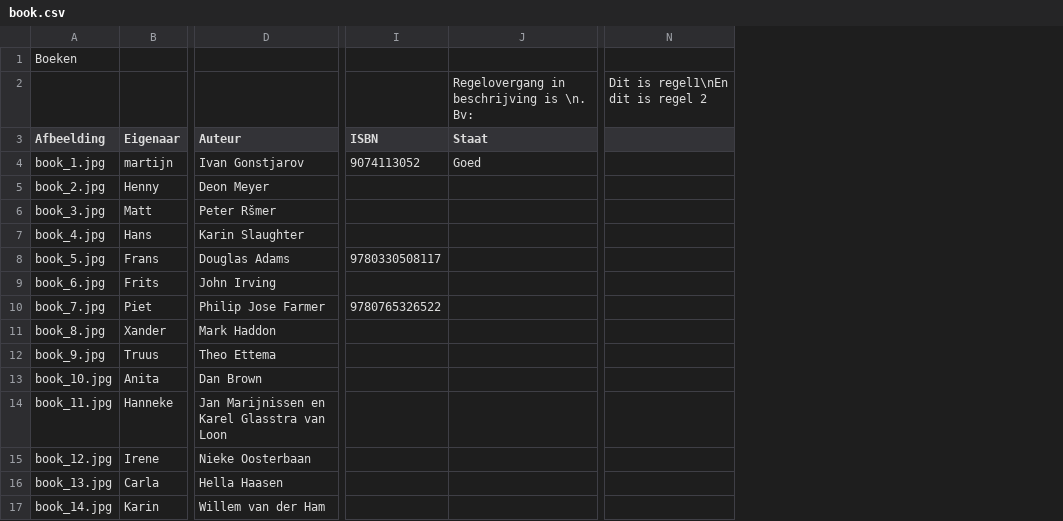
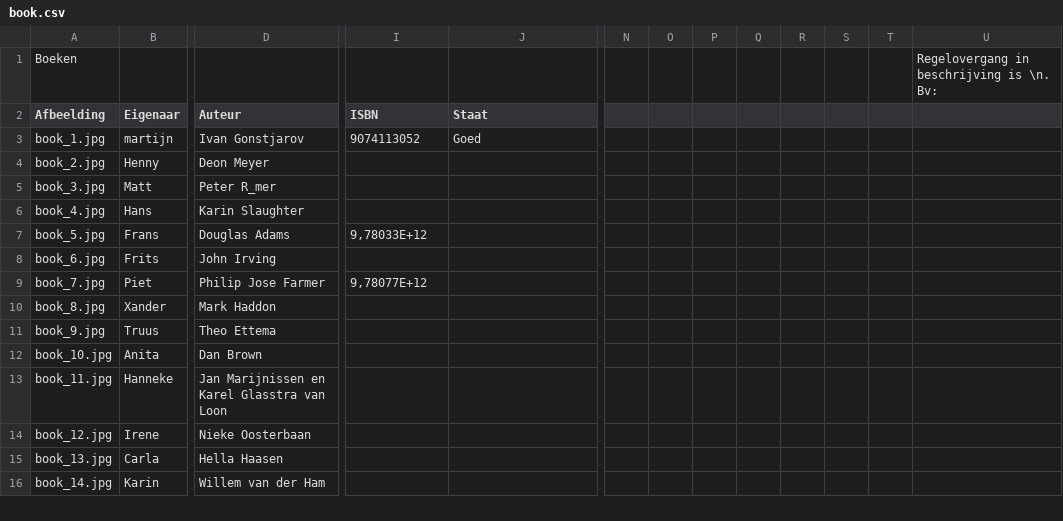
Before and after one commit to Oblosys/webviews-2009, a CSV file: LeenclubImport/book.csv, drawn as a sheet; only a part is shown, gaps mark what is left out; removed rows and columns are numbered as before the commit, all else as after; rows hold the shown columns only; the diff names each change by its address in the sheet, - before the commit and + after, or states it on an @@ line.

Commit message:
Moved note to the left to prevent creation of extra column.
git-svn-id: svn://svn.oblomov.com/Oblomov@2937 63c81c92-1a08-11de-87e6-23293a004a03

```diff
--- a/LeenclubImport/book.csv
+++ b/LeenclubImport/book.csv
-column N, empty
+column N, empty
+column O, empty
+column P, empty
+column Q, empty
+column R, empty
+column S, empty
+column T, empty
+column U, row 1: Regelovergang in beschrijving is \n. Bv:
-row 2:  |  |  |  | Regelovergang in beschrijving is \n. Bv: | Dit is regel1\nEn dit is regel 2
-D5 (Auteur): Peter Ršmer
+D5 (Auteur): Peter R_mer
-I7 (ISBN): 9780330508117
+I7 (ISBN): 9,78033E+12
-I9 (ISBN): 9780765326522
+I9 (ISBN): 9,78077E+12
```
